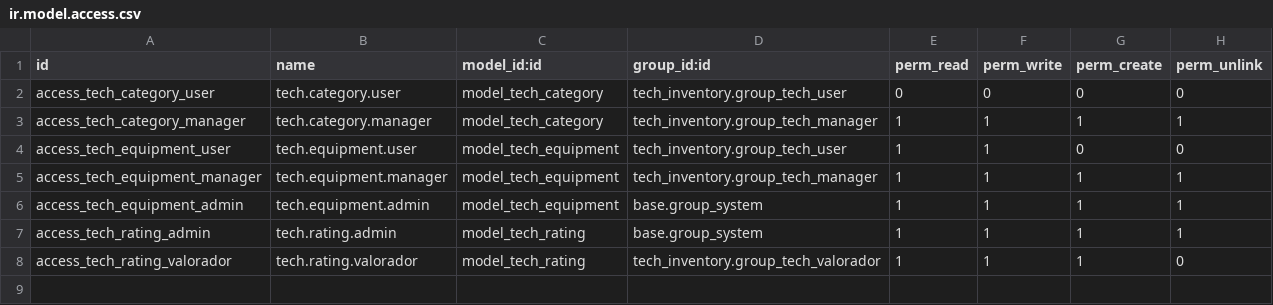
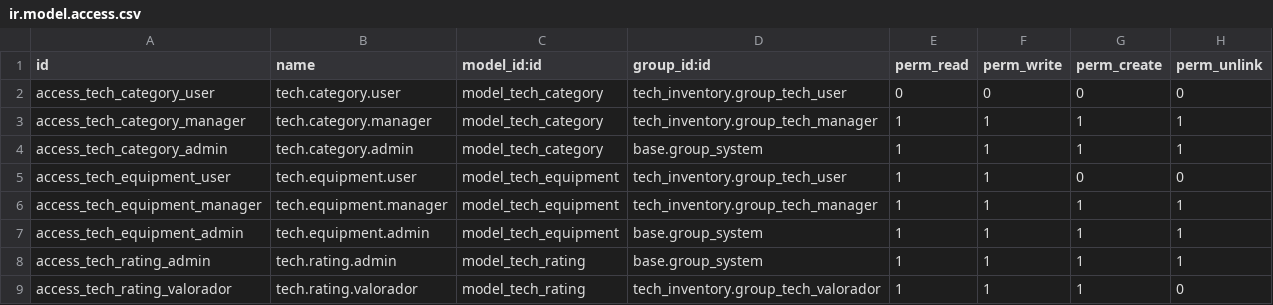
Before and after one commit to Antonio583-ctrl/techflow_project, a CSV file: addons/tech_inventory/security/ir.model.access.csv, drawn as a sheet; the diff names each change by its address in the sheet, - before the commit and + after, or states it on an @@ line.

Commit message:
Add custom module security category and full category access for admin

```diff
--- a/addons/tech_inventory/security/ir.model.access.csv
+++ b/addons/tech_inventory/security/ir.model.access.csv
+row 4: access_tech_category_admin | tech.category.admin | model_tech_category | base.group_system | 1 | 1 | 1 | 1
```
Also changed, not shown: 1 other file.
